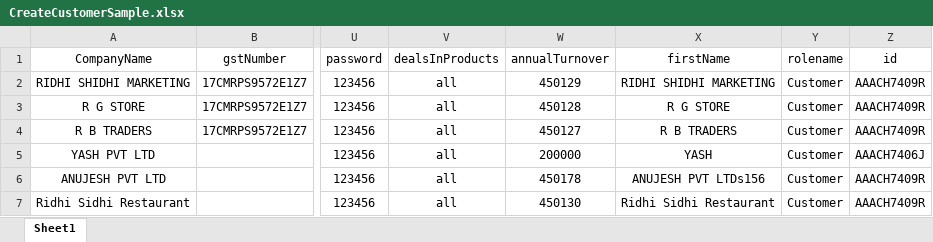
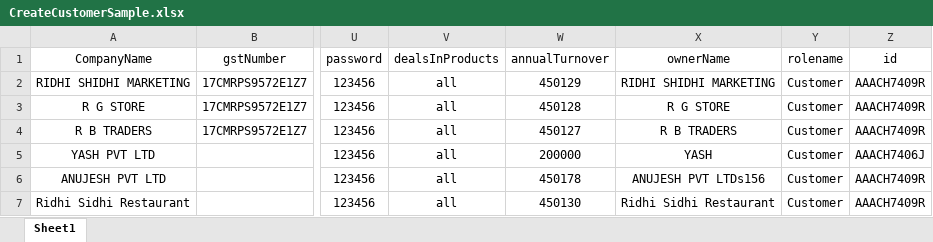
Before and after one commit to anujeshyadav/AugustDMS, an Excel workbook: src/views/apps/freshlist/UploadFormats/CreateCustomerSample.xlsx, sheet Sheet1, drawn as a sheet; only a part is shown, gaps mark what is left out; values as stored, in another font and other column widths than the file's, no borders; the diff names each change by its address in the sheet, - before the commit and + after, or states it on an @@ line.

```diff
--- a/src/views/apps/freshlist/UploadFormats/CreateCustomerSample.xlsx (sheet Sheet1)
+++ b/src/views/apps/freshlist/UploadFormats/CreateCustomerSample.xlsx (sheet Sheet1)
-X1: firstName
+X1: ownerName
```
Also changed, not shown: src/views/apps/freshlist/UploadFormats/CreateUserSample.xlsx, src/views/apps/freshlist/UploadFormats/Payment.xlsx, 32 other files.
